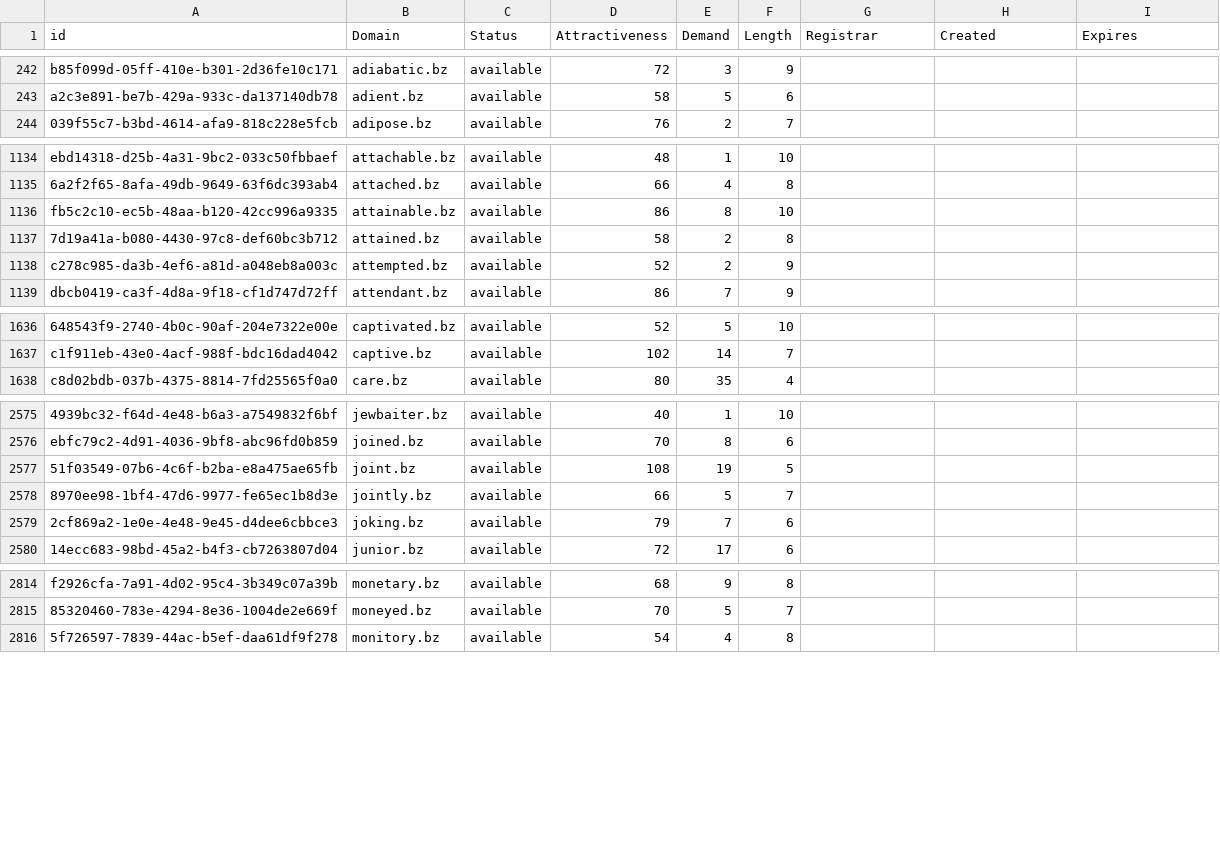
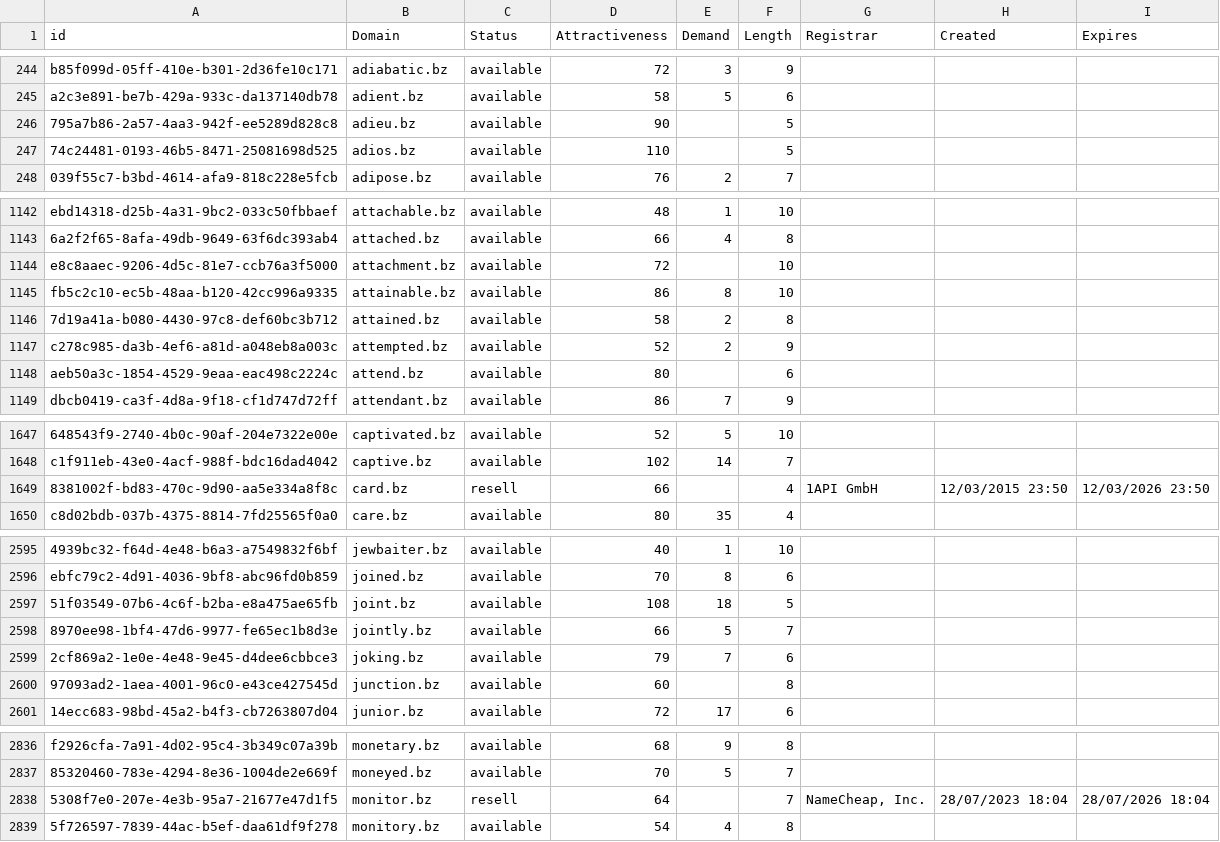
Before and after one commit to UniqueDomains/bz-oneword-domains, a CSV file: bz.csv, drawn as a sheet; only a part is shown, gaps mark what is left out; addresses are those after the commit; the diff covers the shown part only; the diff names each change by its address in the sheet, - before the commit and + after, or states it on an @@ line.

```diff
--- a/bz.csv
+++ b/bz.csv
+row 246: 795a7b86-2a57-4aa3-942f-ee5289d828c8 | adieu.bz | available | 90 |  | 5
+row 247: 74c24481-0193-46b5-8471-25081698d525 | adios.bz | available | 110 |  | 5
+row 1144: e8c8aaec-9206-4d5c-81e7-ccb76a3f5000 | attachment.bz | available | 72 |  | 10
+row 1148: aeb50a3c-1854-4529-9eaa-eac498c2224c | attend.bz | available | 80 |  | 6
+row 1649: 8381002f-bd83-470c-9d90-aa5e334a8f8c | card.bz | resell | 66 |  | 4 | 1API GmbH | 12/03/2015 23:50 | 12/03/2026 23:50
-E2597 (Demand): 19
+E2597 (Demand): 18
+row 2600: 97093ad2-1aea-4001-96c0-e43ce427545d | junction.bz | available | 60 |  | 8
+row 2838: 5308f7e0-207e-4e3b-95a7-21677e47d1f5 | monitor.bz | resell | 64 |  | 7 | NameCheap, Inc. | 28/07/2023 18:04 | 28/07/2026 18:04
```
Also changed, not shown: 24 added rows and 32 edited cells elsewhere in this file, 2 other files.
